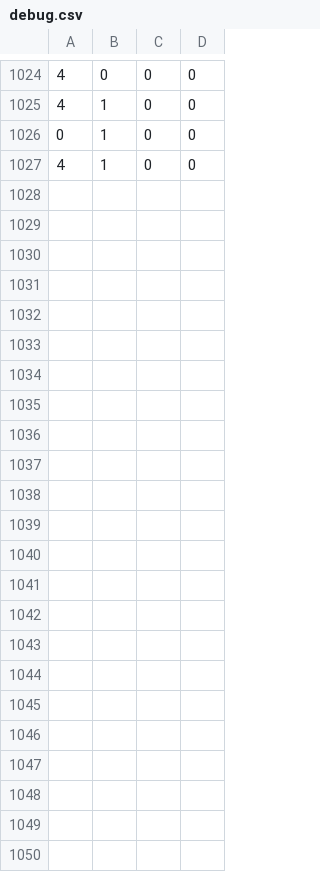
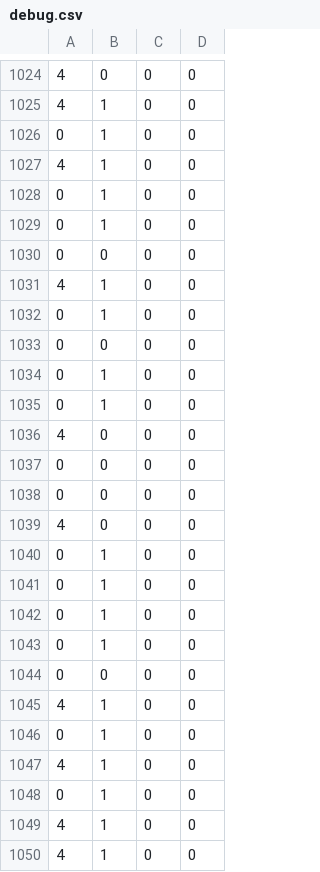
Before and after one commit to charles-uno/mtg-model, a CSV file: output/debug.csv, drawn as a sheet; only a part is shown, gaps mark what is left out.

```diff
--- a/output/debug.csv
+++ b/output/debug.csv
@@ -1027 +1027,24 @@
 4,1,0,0
+0,1,0,0
+0,1,0,0
+0,0,0,0
+4,1,0,0
+0,1,0,0
+0,0,0,0
+0,1,0,0
+0,1,0,0
+4,0,0,0
+0,0,0,0
+0,0,0,0
+4,0,0,0
+0,1,0,0
+0,1,0,0
+0,1,0,0
+0,1,0,0
+0,0,0,0
+4,1,0,0
+0,1,0,0
+4,1,0,0
+0,1,0,0
+4,1,0,0
+4,1,0,0
```
Also changed, not shown: output/amulet-00.csv, output/amulet-01.csv, 10 other files.
